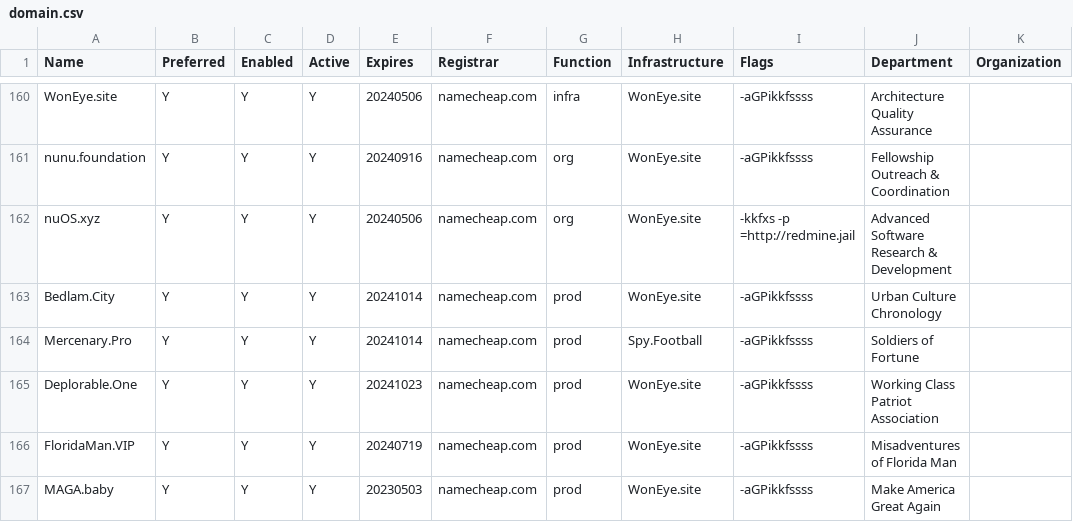
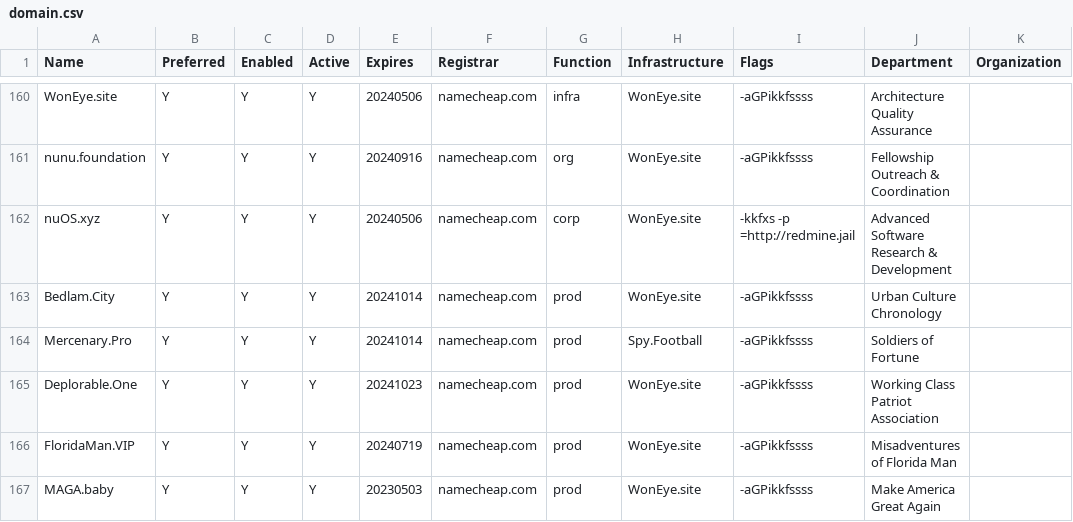
Before and after one commit to NatUni/nuOS, a CSV file: share/examples/etc/nuos/domain.csv, drawn as a sheet; only a part is shown, gaps mark what is left out; the diff names each change by its address in the sheet, - before the commit and + after, or states it on an @@ line.

```diff
--- a/share/examples/etc/nuos/domain.csv
+++ b/share/examples/etc/nuos/domain.csv
-G162 (Function): org
+G162 (Function): corp
```
Also changed, not shown: 1 other file.
